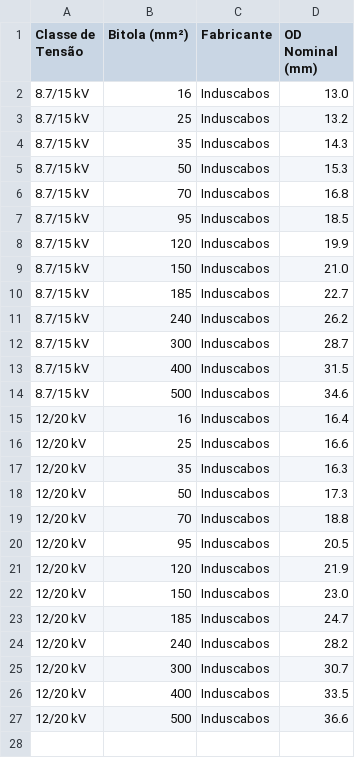
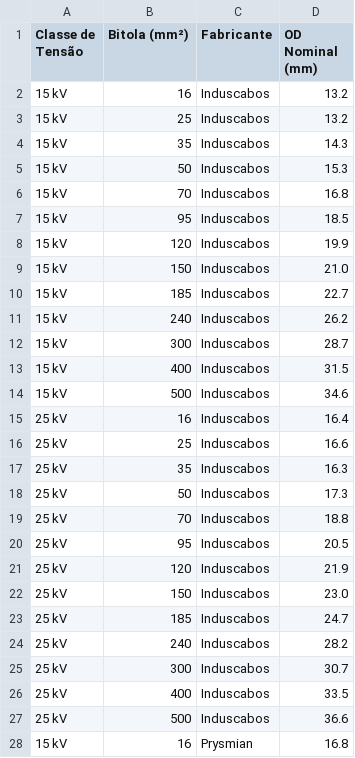
Before and after one commit to cfinottihash/Cable-Selector, a CSV file: mapping_tables/bitola_to_od.csv, drawn as a sheet; only a part is shown; the diff covers the shown part only.

Commit message:
Add Prysmian Eprotenax 8.7/15 kV (15 kV) bitola→OD mapping

```diff
--- a/mapping_tables/bitola_to_od.csv
+++ b/mapping_tables/bitola_to_od.csv
@@ -1,27 +1,28 @@
 Classe de Tensão, Bitola (mm²), Fabricante, OD Nominal (mm)
-8.7/15 kV,16,Induscabos,13.0
-8.7/15 kV,25,Induscabos,13.2
-8.7/15 kV,35,Induscabos,14.3
-8.7/15 kV,50,Induscabos,15.3
-8.7/15 kV,70,Induscabos,16.8
-8.7/15 kV,95,Induscabos,18.5
-8.7/15 kV,120,Induscabos,19.9
-8.7/15 kV,150,Induscabos,21.0
-8.7/15 kV,185,Induscabos,22.7
-8.7/15 kV,240,Induscabos,26.2
-8.7/15 kV,300,Induscabos,28.7
-8.7/15 kV,400,Induscabos,31.5
-8.7/15 kV,500,Induscabos,34.6
-12/20 kV,16,Induscabos,16.4
-12/20 kV,25,Induscabos,16.6
-12/20 kV,35,Induscabos,16.3
-12/20 kV,50,Induscabos,17.3
-12/20 kV,70,Induscabos,18.8
-12/20 kV,95,Induscabos,20.5
-12/20 kV,120,Induscabos,21.9
-12/20 kV,150,Induscabos,23.0
-12/20 kV,185,Induscabos,24.7
-12/20 kV,240,Induscabos,28.2
-12/20 kV,300,Induscabos,30.7
-12/20 kV,400,Induscabos,33.5
-12/20 kV,500,Induscabos,36.6
+15 kV,16,Induscabos,13.2
+15 kV,25,Induscabos,13.2
+15 kV,35,Induscabos,14.3
+15 kV,50,Induscabos,15.3
+15 kV,70,Induscabos,16.8
+15 kV,95,Induscabos,18.5
+15 kV,120,Induscabos,19.9
+15 kV,150,Induscabos,21.0
+15 kV,185,Induscabos,22.7
+15 kV,240,Induscabos,26.2
+15 kV,300,Induscabos,28.7
+15 kV,400,Induscabos,31.5
+15 kV,500,Induscabos,34.6
+25 kV,16,Induscabos,16.4
+25 kV,25,Induscabos,16.6
+25 kV,35,Induscabos,16.3
+25 kV,50,Induscabos,17.3
+25 kV,70,Induscabos,18.8
+25 kV,95,Induscabos,20.5
+25 kV,120,Induscabos,21.9
+25 kV,150,Induscabos,23.0
+25 kV,185,Induscabos,24.7
+25 kV,240,Induscabos,28.2
+25 kV,300,Induscabos,30.7
+25 kV,400,Induscabos,33.5
+25 kV,500,Induscabos,36.6
+15 kV,16,Prysmian,16.8
```
Also changed, not shown: 12 added rows elsewhere in this file.
